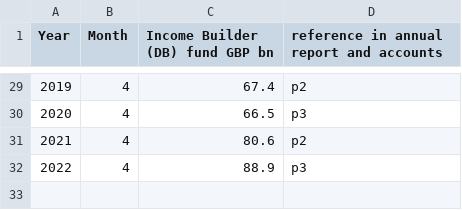
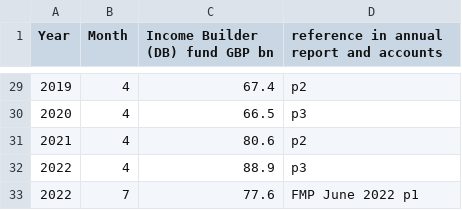
Before and after one commit to SussexUCU/USS, a CSV file: data/assets_returns/nominal/1992_todate_raw_assets_nominal.csv, drawn as a sheet; only a part is shown, gaps mark what is left out.

Commit message:
Update 1992_todate_raw_assets_nominal.csv

```diff
--- a/data/assets_returns/nominal/1992_todate_raw_assets_nominal.csv
+++ b/data/assets_returns/nominal/1992_todate_raw_assets_nominal.csv
@@ -32 +32,2 @@
 2022,4,88.9,p3
+2022,7,77.6,FMP June 2022 p1
```
